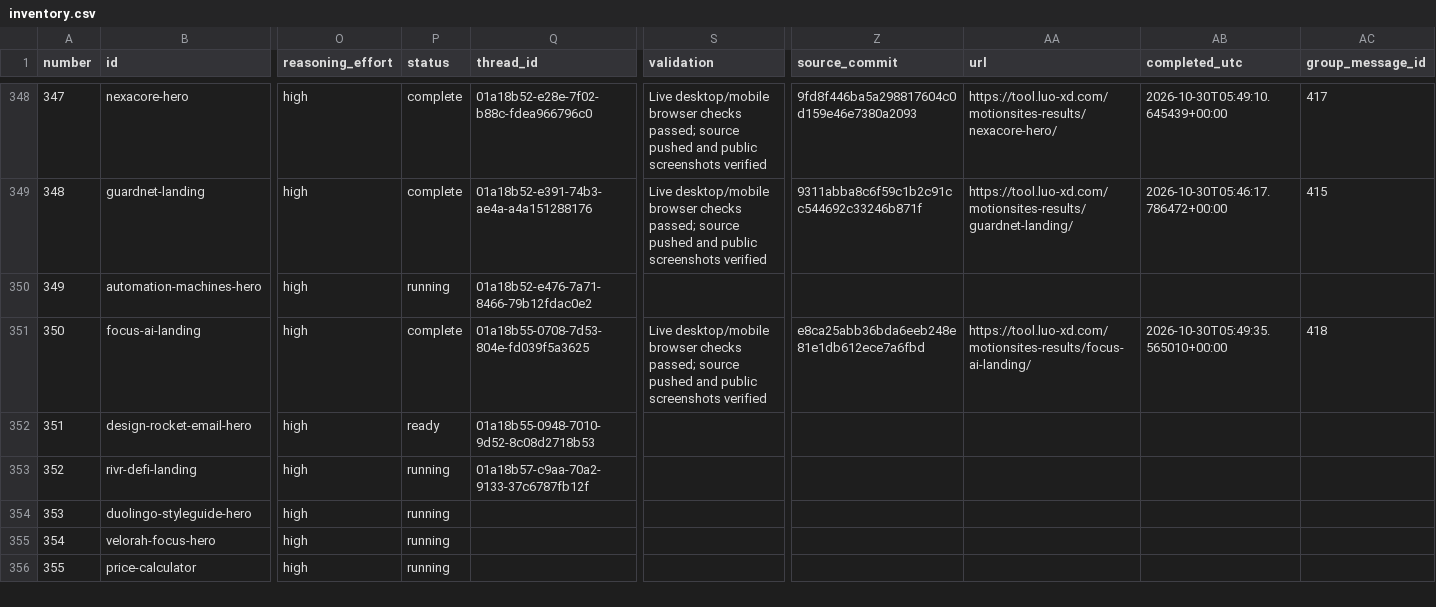
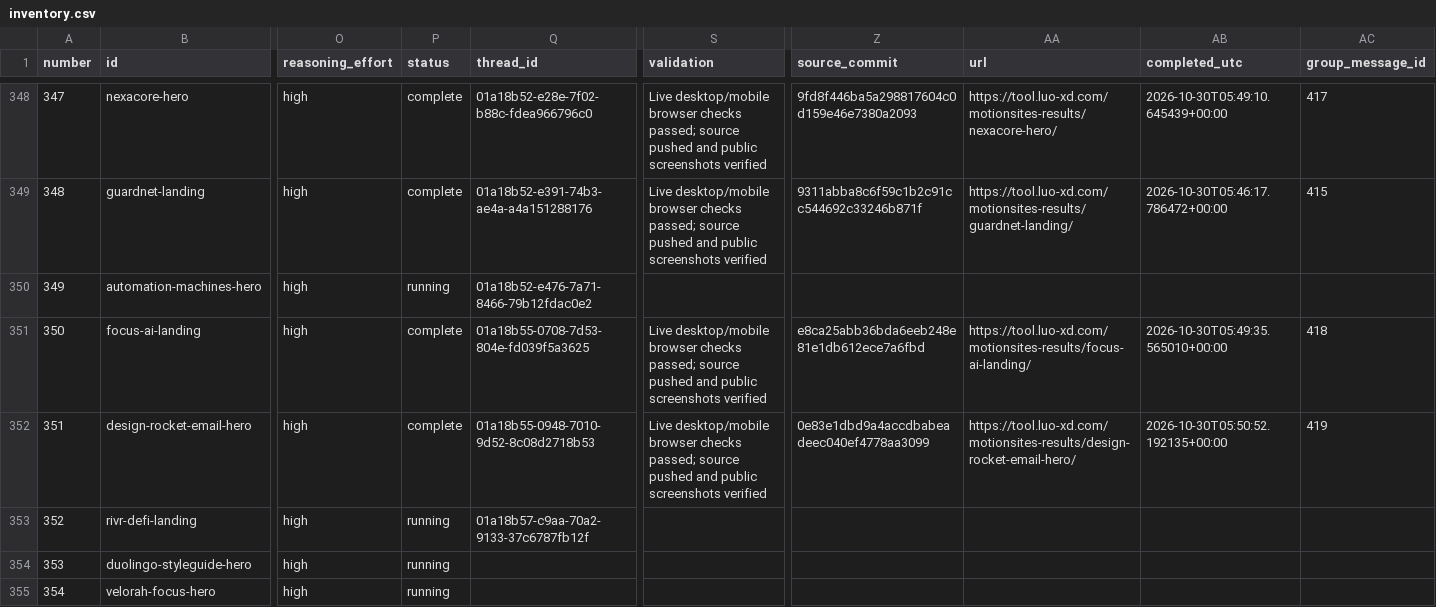
Before and after one commit to radish40/MotionSites, a CSV file: docs/gpt-6.1-sol-high/inventory.csv, drawn as a sheet; only a part is shown, gaps mark what is left out; the shorter side is filled out with more unchanged rows; the diff names each change by its address in the sheet, - before the commit and + after, or states it on an @@ line.

```diff
--- a/docs/gpt-6.1-sol-high/inventory.csv
+++ b/docs/gpt-6.1-sol-high/inventory.csv
-P352 (status): ready
+P352 (status): complete
-S352 (validation): (empty)
+S352 (validation): Live desktop/mobile browser checks passed; source pushed and public screenshots verified
-Z352 (source_commit): (empty)
+Z352 (source_commit): 0e83e1dbd9a4accdbabeadeec040ef4778aa3099
-AA352 (url): (empty)
+AA352 (url): https://tool.luo-xd.com/motionsites-results/design-rocket-email-hero/
-AB352 (completed_utc): (empty)
+AB352 (completed_utc): 2026-10-30T05:50:52.192135+00:00
-AC352 (group_message_id): (empty)
+AC352 (group_message_id): 419
```
Also changed, not shown: 4 other files.
